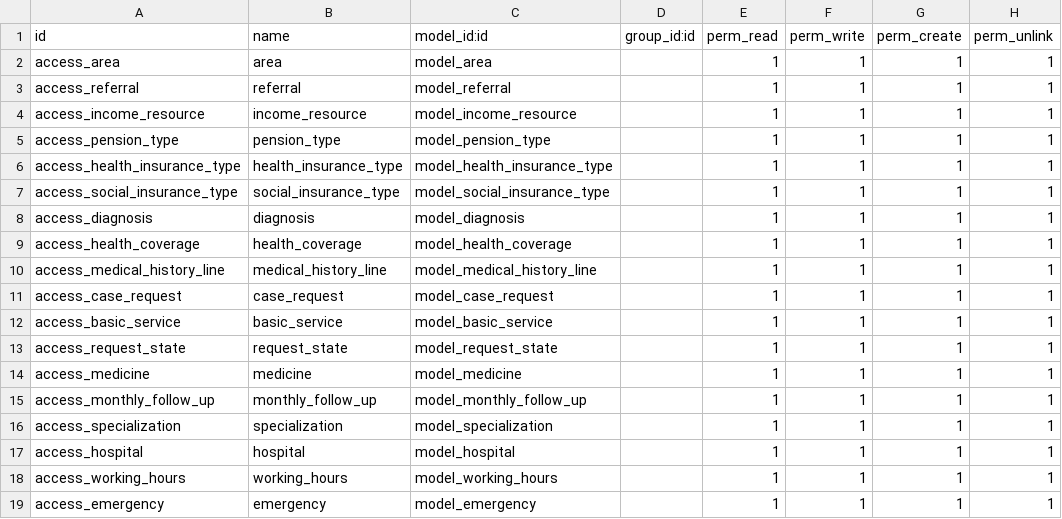
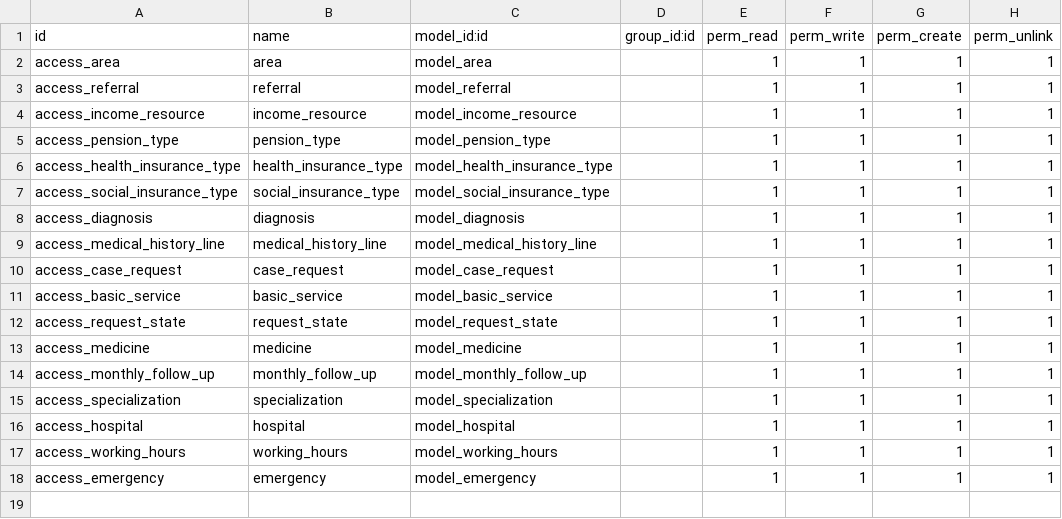
Before and after one commit to Mohamed-S-Helal/shamseya, a CSV file: shamseya/security/ir.model.access.csv, drawn as a sheet.

Commit message:
health coverage selection

```diff
--- a/shamseya/security/ir.model.access.csv
+++ b/shamseya/security/ir.model.access.csv
@@ -8,3 +8,2 @@ access_social_insurance_type,social_insurance_type,model_social_insurance_type,,
 access_diagnosis,diagnosis,model_diagnosis,,1,1,1,1
-access_health_coverage,health_coverage,model_health_coverage,,1,1,1,1
 access_medical_history_line,medical_history_line,model_medical_history_line,,1,1,1,1
```
Also changed, not shown: 3 other files.
